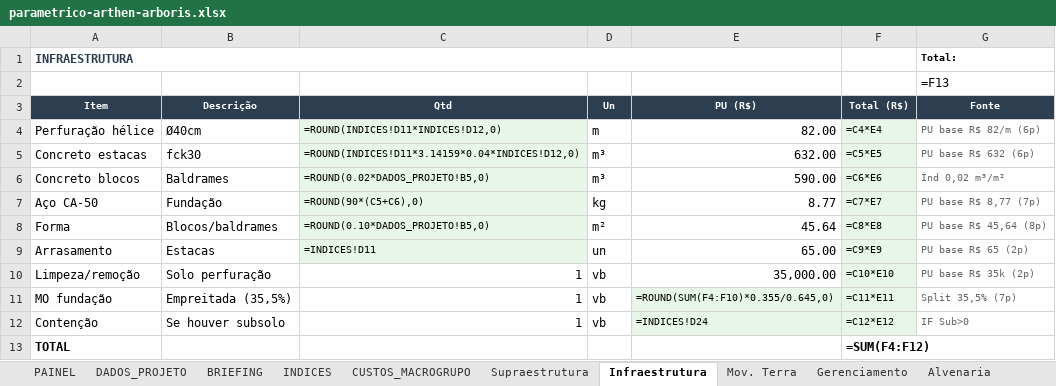
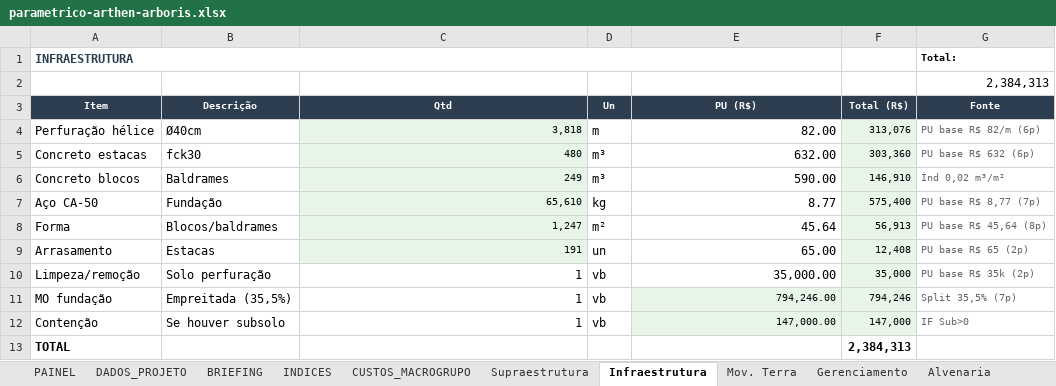
Before and after one commit to leokock/orcamentos-openclaw, an Excel workbook: base/pacotes/arthen-arboris/parametrico-arthen-arboris.xlsx, sheet Infraestrutura, drawn as a sheet; values as stored, in another font and other column widths than the file's, no borders; formulas without a stored value are shown as written; the diff names each change by its address in the sheet, - before the commit and + after, or states it on an @@ line.

```diff
--- a/base/pacotes/arthen-arboris/parametrico-arthen-arboris.xlsx (sheet Infraestrutura)
+++ b/base/pacotes/arthen-arboris/parametrico-arthen-arboris.xlsx (sheet Infraestrutura)
-G2 (Fonte): =F13
+G2 (Fonte): 2,384,313
-C4 (Qtd): =ROUND(INDICES!D11*INDICES!D12,0)
+C4 (Qtd): 3,818
-F4 (Total (R$)): =C4*E4
+F4 (Total (R$)): 313,076
-C5 (Qtd): =ROUND(INDICES!D11*3.14159*0.04*INDICES!D12,0)
+C5 (Qtd): 480
-F5 (Total (R$)): =C5*E5
+F5 (Total (R$)): 303,360
-C6 (Qtd): =ROUND(0.02*DADOS_PROJETO!B5,0)
+C6 (Qtd): 249
-F6 (Total (R$)): =C6*E6
+F6 (Total (R$)): 146,910
-C7 (Qtd): =ROUND(90*(C5+C6),0)
+C7 (Qtd): 65,610
-F7 (Total (R$)): =C7*E7
+F7 (Total (R$)): 575,400
-C8 (Qtd): =ROUND(0.10*DADOS_PROJETO!B5,0)
+C8 (Qtd): 1,247
-F8 (Total (R$)): =C8*E8
+F8 (Total (R$)): 56,913
-C9 (Qtd): =INDICES!D11
+C9 (Qtd): 191
-F9 (Total (R$)): =C9*E9
+F9 (Total (R$)): 12,408
-F10 (Total (R$)): =C10*E10
+F10 (Total (R$)): 35,000
-E11 (PU (R$)): =ROUND(SUM(F4:F10)*0.355/0.645,0)
+E11 (PU (R$)): 794,246.00
-F11 (Total (R$)): =C11*E11
+F11 (Total (R$)): 794,246
-E12 (PU (R$)): =INDICES!D24
+E12 (PU (R$)): 147,000.00
-F12 (Total (R$)): =C12*E12
+F12 (Total (R$)): 147,000
-F13 (Total (R$)): =SUM(F4:F12)
+F13 (Total (R$)): 2,384,313
```
Also changed, not shown: sheet INDICES, sheet CUSTOS_MACROGRUPO, sheet Gerenciamento, sheet Rev. Int. Parede, sheet Supraestrutura, sheet Instalações, 14 more sheets, 2 other files.
